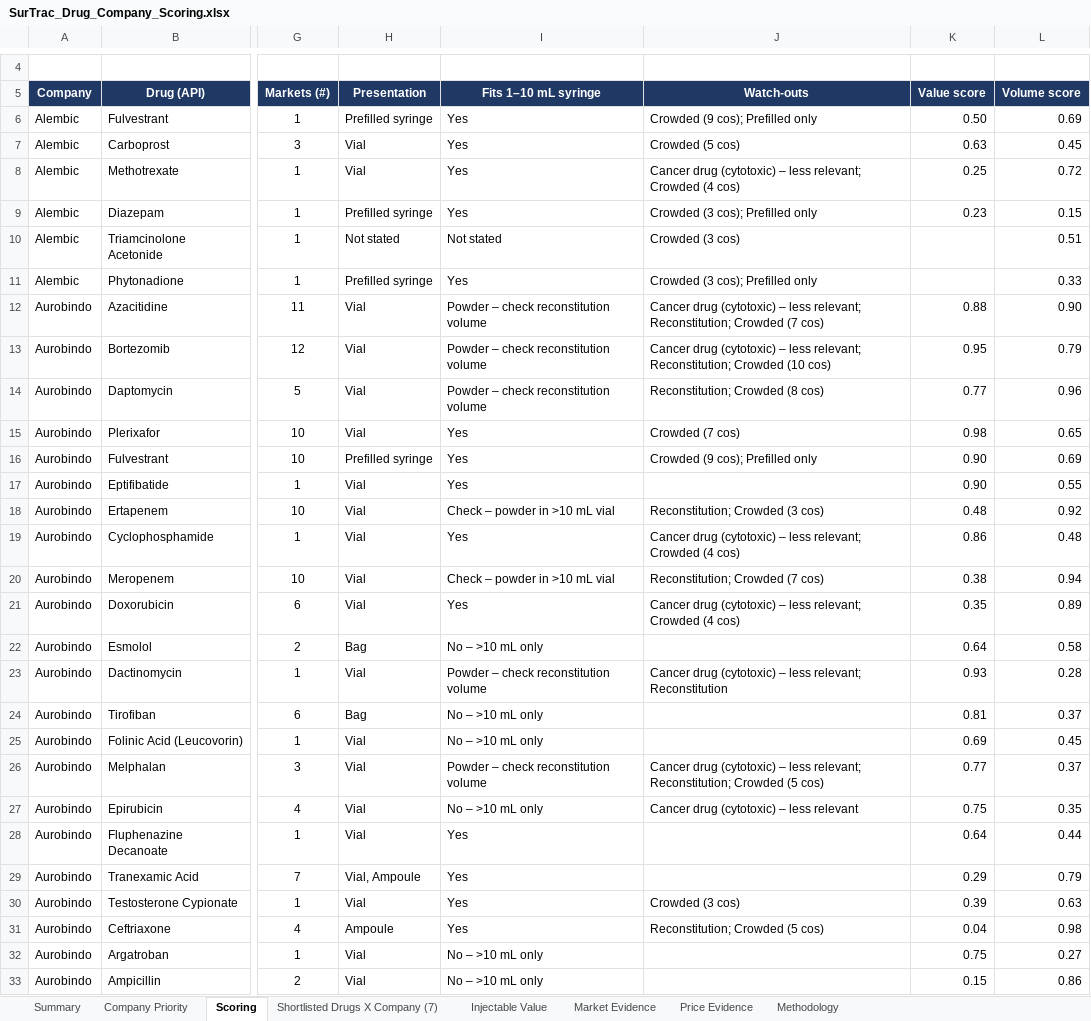
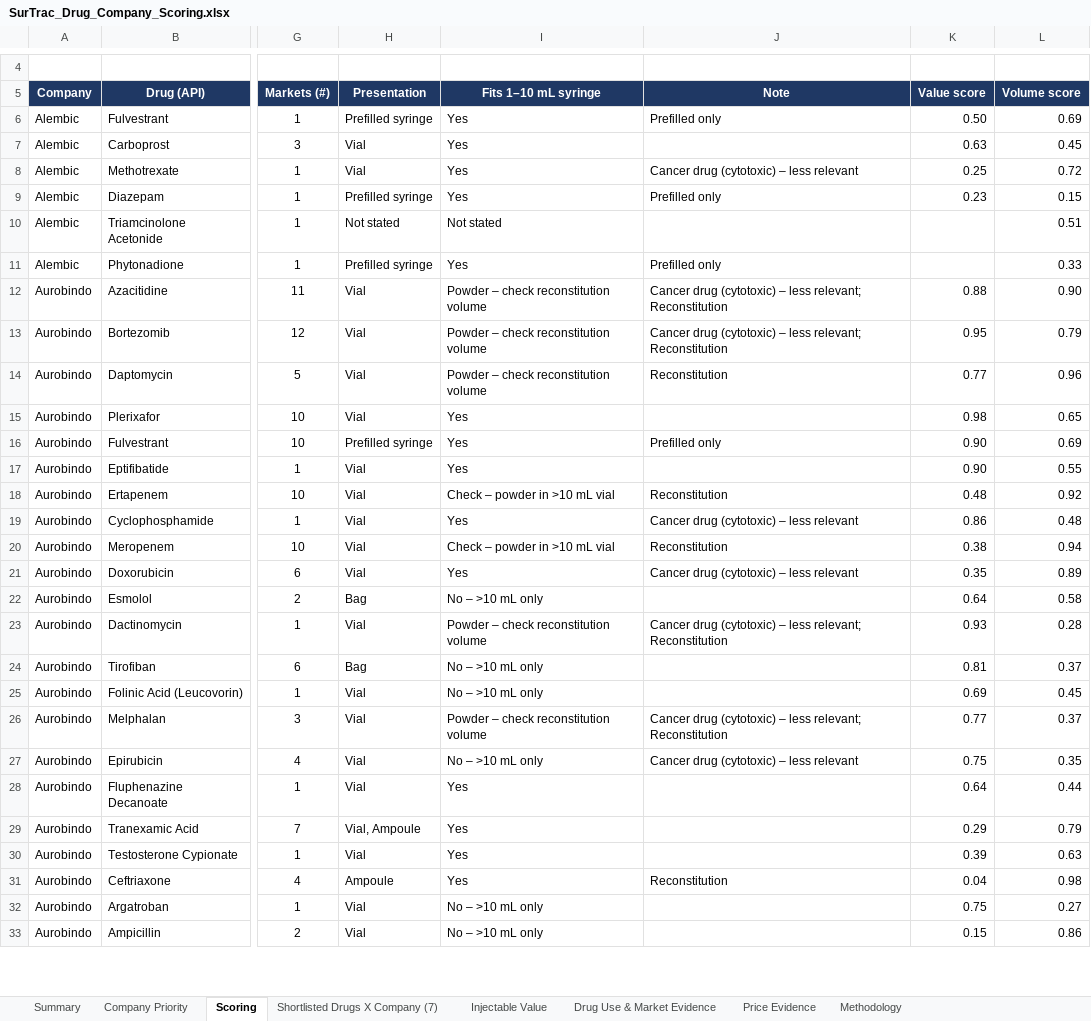
Before and after one commit to itsmechaitanyasharma-jpg/Consulting, an Excel workbook: research/SurTrac_Drug_Company_Scoring.xlsx, sheet Scoring, drawn as a sheet; only a part is shown, gaps mark what is left out; values as stored, in another font and other column widths than the file's, no borders; charts and pictures and conditional formats not drawn; the diff covers the shown part only; the diff names each change by its address in the sheet, - before the commit and + after, or states it on an @@ line.

```diff
--- a/research/SurTrac_Drug_Company_Scoring.xlsx (sheet Scoring)
+++ b/research/SurTrac_Drug_Company_Scoring.xlsx (sheet Scoring)
-sheet tab: Market Evidence
+sheet tab: Drug Use & Market Evidence
-J5: Watch-outs
+J5: Note
-J6 (Note): Crowded (9 cos); Prefilled only
+J6 (Note): Prefilled only
-J7 (Note): Crowded (5 cos)
+J7 (Note): (empty)
-J8 (Note): …– less relevant; Crowded (4 cos)
+J8 (Note): …– less relevant
-J9 (Note): Crowded (3 cos); Prefilled only
+J9 (Note): Prefilled only
-J10 (Note): Crowded (3 cos)
+J10 (Note): (empty)
-J11 (Note): Crowded (3 cos); Prefilled only
+J11 (Note): Prefilled only
-J12 (Note): …less relevant; Reconstitution; Crowded (7 cos)
+J12 (Note): …less relevant; Reconstitution
-J13 (Note): …less relevant; Reconstitution; Crowded (10 cos)
+J13 (Note): …less relevant; Reconstitution
-J14 (Note): Reconstitution; Crowded (8 cos)
+J14 (Note): Reconstitution
-J15 (Note): Crowded (7 cos)
+J15 (Note): (empty)
-J16 (Note): Crowded (9 cos); Prefilled only
+J16 (Note): Prefilled only
-J18 (Note): Reconstitution; Crowded (3 cos)
+J18 (Note): Reconstitution
-J19 (Note): …– less relevant; Crowded (4 cos)
+J19 (Note): …– less relevant
-J20 (Note): Reconstitution; Crowded (7 cos)
+J20 (Note): Reconstitution
-J21 (Note): …– less relevant; Crowded (4 cos)
+J21 (Note): …– less relevant
-J26 (Note): …less relevant; Reconstitution; Crowded (5 cos)
+J26 (Note): …less relevant; Reconstitution
-J30 (Note): Crowded (3 cos)
+J30 (Note): (empty)
-J31 (Note): Reconstitution; Crowded (5 cos)
+J31 (Note): Reconstitution
```
Also changed, not shown: 177 edited cells elsewhere in this sheet, sheet Drug Use & Market Evidence, sheet Shortlisted Drugs X Company (7), sheet Company Priority, sheet Injectable Value, sheet Methodology, sheet Summary, research/Shortlisted_Drugs_X_Company_7_for_master.xlsx.
